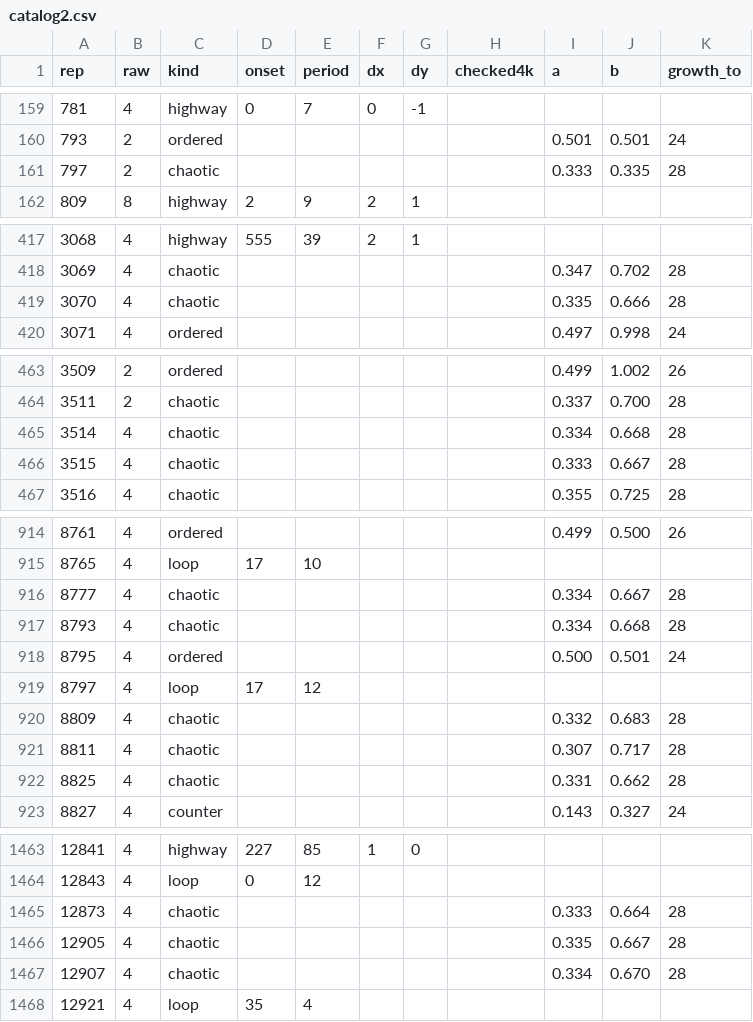
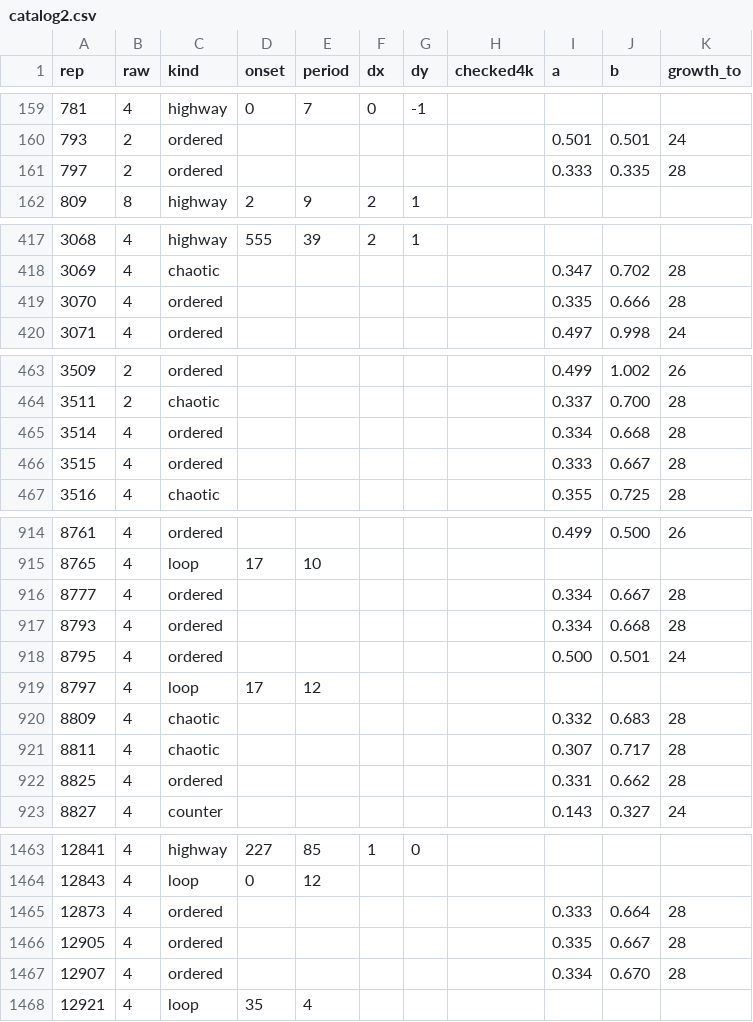
Before and after one commit to Ranatar/diarai, a CSV file: turmites/catalog2.csv, drawn as a sheet; only a part is shown, gaps mark what is left out; the diff covers the shown part only.

```diff
--- a/turmites/catalog2.csv
+++ b/turmites/catalog2.csv
@@ -160,3 +160,3 @@ rep,raw,kind,onset,period,dx,dy,checked4k,a,b,growth_to
 793,2,ordered,,,,,,0.501,0.501,24
-797,2,chaotic,,,,,,0.333,0.335,28
+797,2,ordered,,,,,,0.333,0.335,28
 809,8,highway,2,9,2,1,,,,
@@ -418,3 +418,3 @@ rep,raw,kind,onset,period,dx,dy,checked4k,a,b,growth_to
 3069,4,chaotic,,,,,,0.347,0.702,28
-3070,4,chaotic,,,,,,0.335,0.666,28
+3070,4,ordered,,,,,,0.335,0.666,28
 3071,4,ordered,,,,,,0.497,0.998,24
@@ -464,4 +464,4 @@ rep,raw,kind,onset,period,dx,dy,checked4k,a,b,growth_to
 3511,2,chaotic,,,,,,0.337,0.700,28
-3514,4,chaotic,,,,,,0.334,0.668,28
-3515,4,chaotic,,,,,,0.333,0.667,28
+3514,4,ordered,,,,,,0.334,0.668,28
+3515,4,ordered,,,,,,0.333,0.667,28
 3516,4,chaotic,,,,,,0.355,0.725,28
@@ -915,4 +915,4 @@ rep,raw,kind,onset,period,dx,dy,checked4k,a,b,growth_to
 8765,4,loop,17,10,,,,,,
-8777,4,chaotic,,,,,,0.334,0.667,28
-8793,4,chaotic,,,,,,0.334,0.668,28
+8777,4,ordered,,,,,,0.334,0.667,28
+8793,4,ordered,,,,,,0.334,0.668,28
 8795,4,ordered,,,,,,0.500,0.501,24
@@ -921,3 +921,3 @@ rep,raw,kind,onset,period,dx,dy,checked4k,a,b,growth_to
 8811,4,chaotic,,,,,,0.307,0.717,28
-8825,4,chaotic,,,,,,0.331,0.662,28
+8825,4,ordered,,,,,,0.331,0.662,28
 8827,4,counter,,,,,,0.143,0.327,24
@@ -1464,5 +1464,5 @@ rep,raw,kind,onset,period,dx,dy,checked4k,a,b,growth_to
 12843,4,loop,0,12,,,,,,
-12873,4,chaotic,,,,,,0.333,0.664,28
-12905,4,chaotic,,,,,,0.335,0.667,28
-12907,4,chaotic,,,,,,0.334,0.670,28
+12873,4,ordered,,,,,,0.333,0.664,28
+12905,4,ordered,,,,,,0.335,0.667,28
+12907,4,ordered,,,,,,0.334,0.670,28
 12921,4,loop,35,4,,,,,,
```
Also changed, not shown: 25 edited cells elsewhere in this file, 7 other files.
